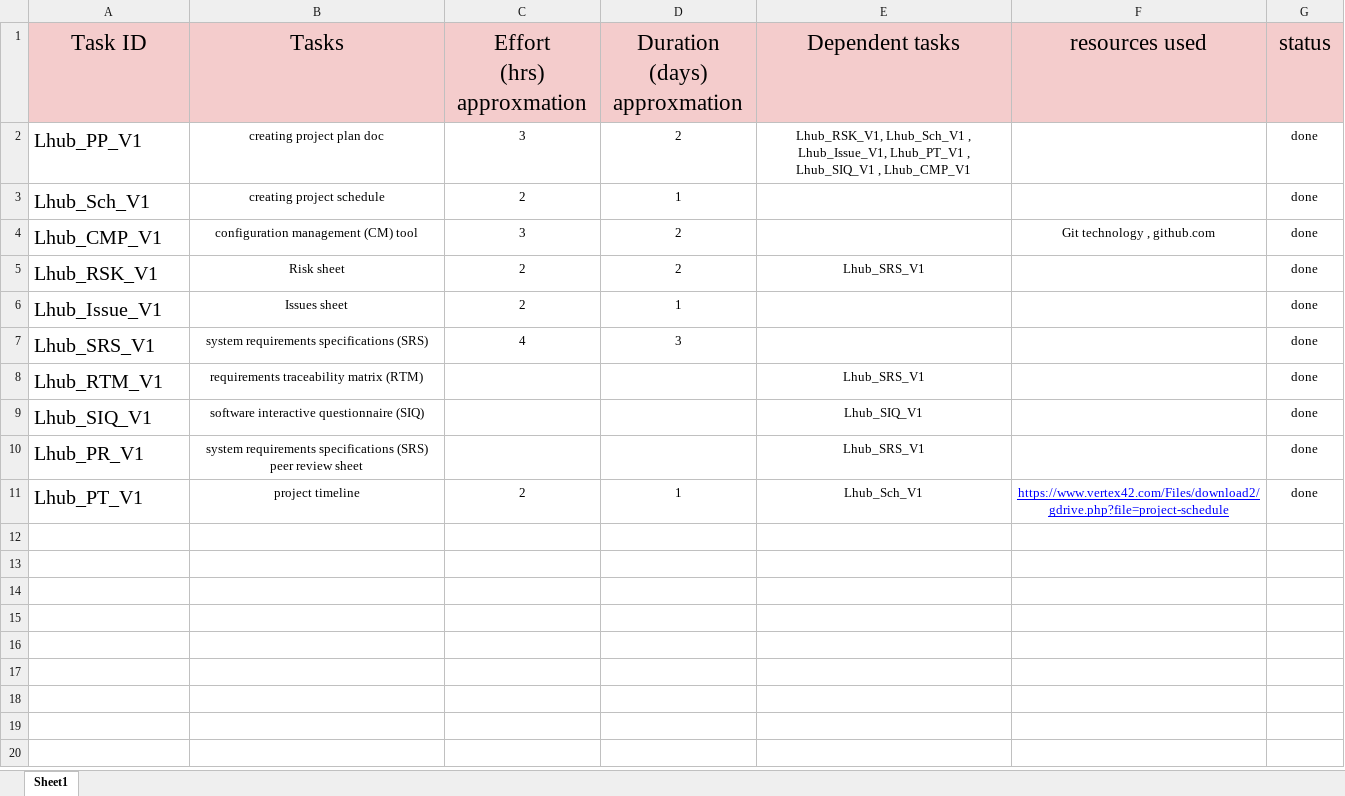
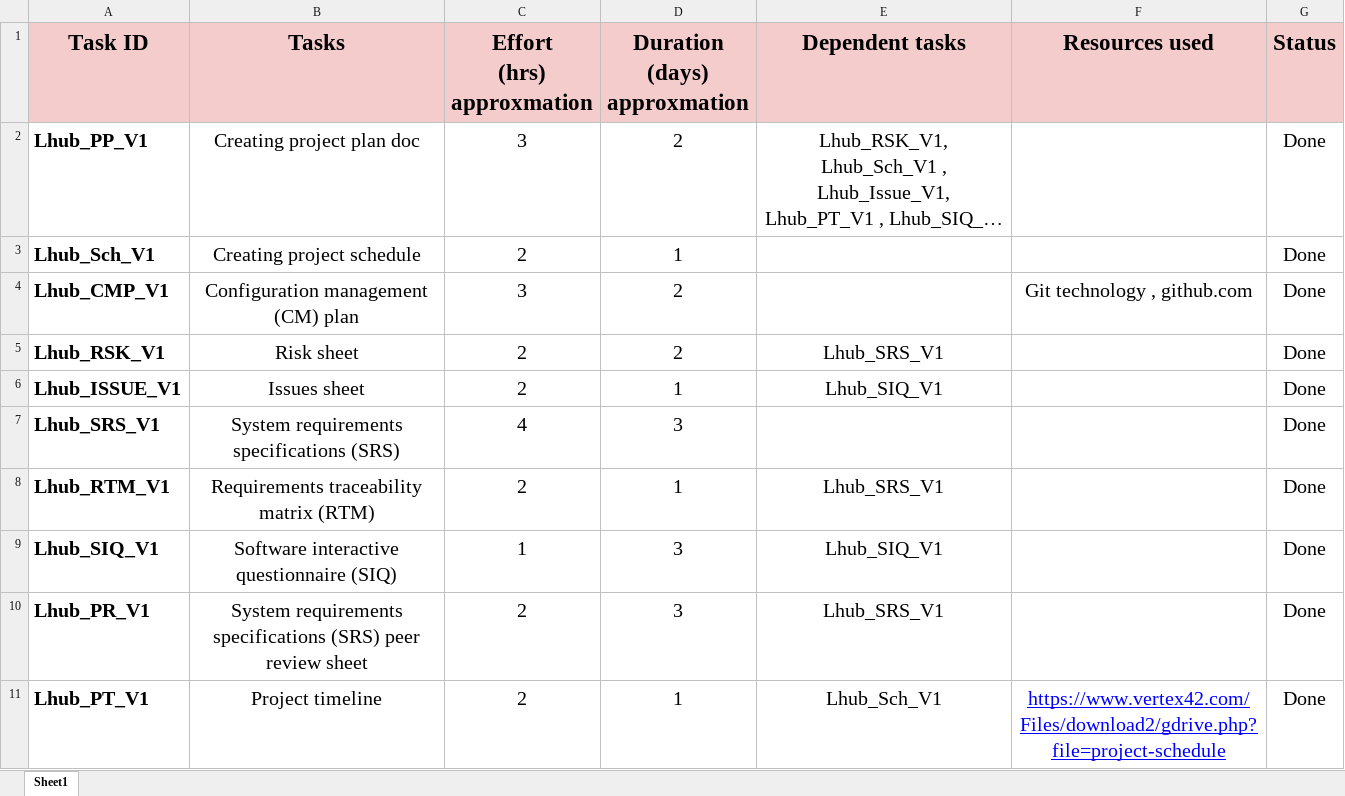
Before and after one commit to AyaMohamed/Learning-hub, an Excel workbook: Lhub_Sch_V1.xlsx, sheet Sheet1, drawn as a sheet; long unchanged cells end in …; values as stored, in another font and other column widths than the file's, no borders; conditional formats not drawn; the diff names each change by its address in the sheet, - before the commit and + after, or states it on an @@ line.

Commit message:
updated effort and duration , more formatting updates

```diff
--- a/Lhub_Sch_V1.xlsx (sheet Sheet1)
+++ b/Lhub_Sch_V1.xlsx (sheet Sheet1)
-A1:G1 bold: off
+A1:G1 bold: on
-F1: resources used
+F1: Resources used
-G1: status
+G1: Status
-A2:A11 bold: off
+A2:A11 bold: on
-B2 (Tasks): creating project plan doc
+B2 (Tasks): Creating project plan doc
@@ B2:E2 text size: larger @@
-G2:G11 (Status): done
+G2:G11 (Status): Done
@@ G2:G3 text size: larger @@
-B3 (Tasks): creating project schedule
+B3 (Tasks): Creating project schedule
@@ B3:D4 text size: larger @@
-B4 (Tasks): configuration management (CM) tool
+B4 (Tasks): Configuration management (CM) plan
@@ F4:G4 text size: larger @@
@@ B5:E5 text size: larger @@
@@ G5:G10 text size: larger @@
-A6 (Task ID): Lhub_Issue_V1
+A6 (Task ID): Lhub_ISSUE_V1
@@ B6:D7 text size: larger @@
-E6 (Dependent tasks): (empty)
+E6 (Dependent tasks): Lhub_SIQ_V1
-B7 (Tasks): system requirements specifications (SRS)
+B7 (Tasks): System requirements specifications (SRS)
-B8 (Tasks): requirements traceability matrix (RTM)
+B8 (Tasks): Requirements traceability matrix (RTM)
@@ B8:B10 text size: larger @@
-C8 (Effort (hrs) approxmation): (empty)
+C8 (Effort (hrs) approxmation): 2
-D8 (Duration (days) approxmation): (empty)
+D8 (Duration (days) approxmation): 1
@@ E8:E10 text size: larger @@
-B9 (Tasks): software interactive questionnaire (SIQ)
+B9 (Tasks): Software interactive questionnaire (SIQ)
-C9 (Effort (hrs) approxmation): (empty)
+C9 (Effort (hrs) approxmation): 1
-D9:D10 (Duration (days) approxmation): (empty)
+D9:D10 (Duration (days) approxmation): 3
-B10 (Tasks): system requirements specifications…
+B10 (Tasks): System requirements specifications…
-C10 (Effort (hrs) approxmation): (empty)
+C10 (Effort (hrs) approxmation): 2
-B11 (Tasks): project timeline
+B11 (Tasks): Project timeline
@@ B11:G11 text size: larger @@
```
